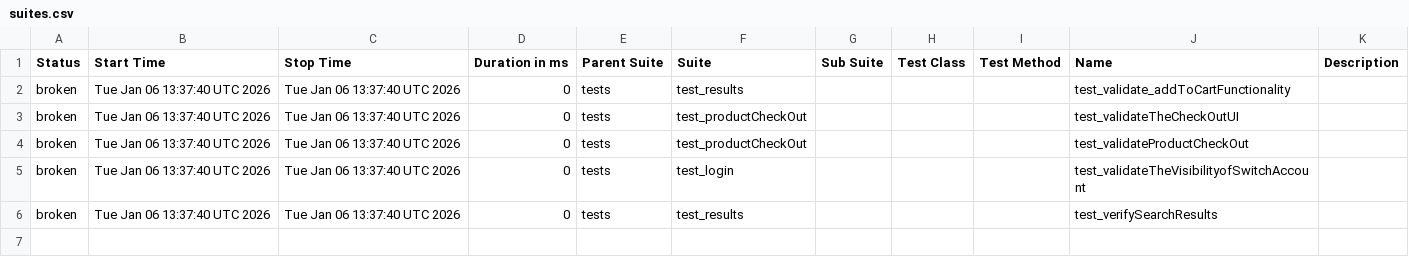
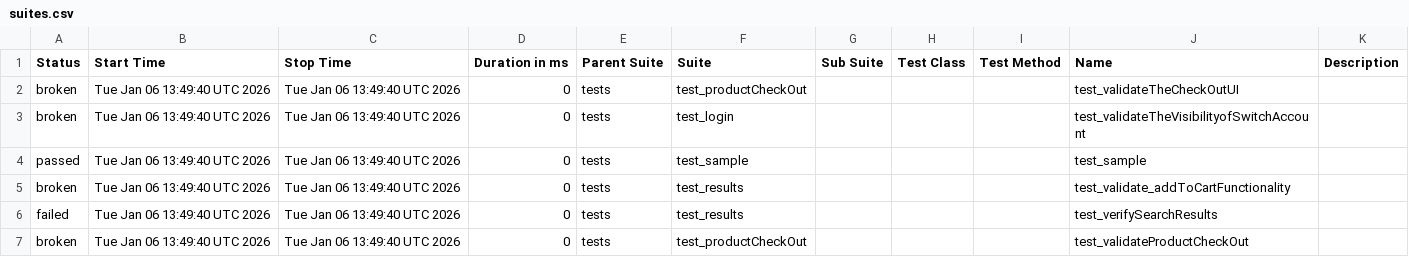
Before and after one commit to Nikitha22735/playwrightPOM26Nov, a CSV file: data/suites.csv, drawn as a sheet.

```diff
--- a/data/suites.csv
+++ b/data/suites.csv
@@ -1,6 +1,7 @@
 "Status","Start Time","Stop Time","Duration in ms","Parent Suite","Suite","Sub Suite","Test Class","Test Method","Name","Description"
-"broken","Tue Jan 06 13:37:40 UTC 2026","Tue Jan 06 13:37:40 UTC 2026","0","tests","test_results","","","","test_validate_addToCartFunctionality",""
-"broken","Tue Jan 06 13:37:40 UTC 2026","Tue Jan 06 13:37:40 UTC 2026","0","tests","test_productCheckOut","","","","test_validateTheCheckOutUI",""
-"broken","Tue Jan 06 13:37:40 UTC 2026","Tue Jan 06 13:37:40 UTC 2026","0","tests","test_productCheckOut","","","","test_validateProductCheckOut",""
-"broken","Tue Jan 06 13:37:40 UTC 2026","Tue Jan 06 13:37:40 UTC 2026","0","tests","test_login","","","","test_validateTheVisibilityofSwitchAccount",""
-"broken","Tue Jan 06 13:37:40 UTC 2026","Tue Jan 06 13:37:40 UTC 2026","0","tests","test_results","","","","test_verifySearchResults",""
+"broken","Tue Jan 06 13:49:40 UTC 2026","Tue Jan 06 13:49:40 UTC 2026","0","tests","test_productCheckOut","","","","test_validateTheCheckOutUI",""
+"broken","Tue Jan 06 13:49:40 UTC 2026","Tue Jan 06 13:49:40 UTC 2026","0","tests","test_login","","","","test_validateTheVisibilityofSwitchAccount",""
+"passed","Tue Jan 06 13:49:40 UTC 2026","Tue Jan 06 13:49:40 UTC 2026","0","tests","test_sample","","","","test_sample",""
+"broken","Tue Jan 06 13:49:40 UTC 2026","Tue Jan 06 13:49:40 UTC 2026","0","tests","test_results","","","","test_validate_addToCartFunctionality",""
+"failed","Tue Jan 06 13:49:40 UTC 2026","Tue Jan 06 13:49:40 UTC 2026","0","tests","test_results","","","","test_verifySearchResults",""
+"broken","Tue Jan 06 13:49:40 UTC 2026","Tue Jan 06 13:49:40 UTC 2026","0","tests","test_productCheckOut","","","","test_validateProductCheckOut",""
```
Also changed, not shown: 38 other files.
